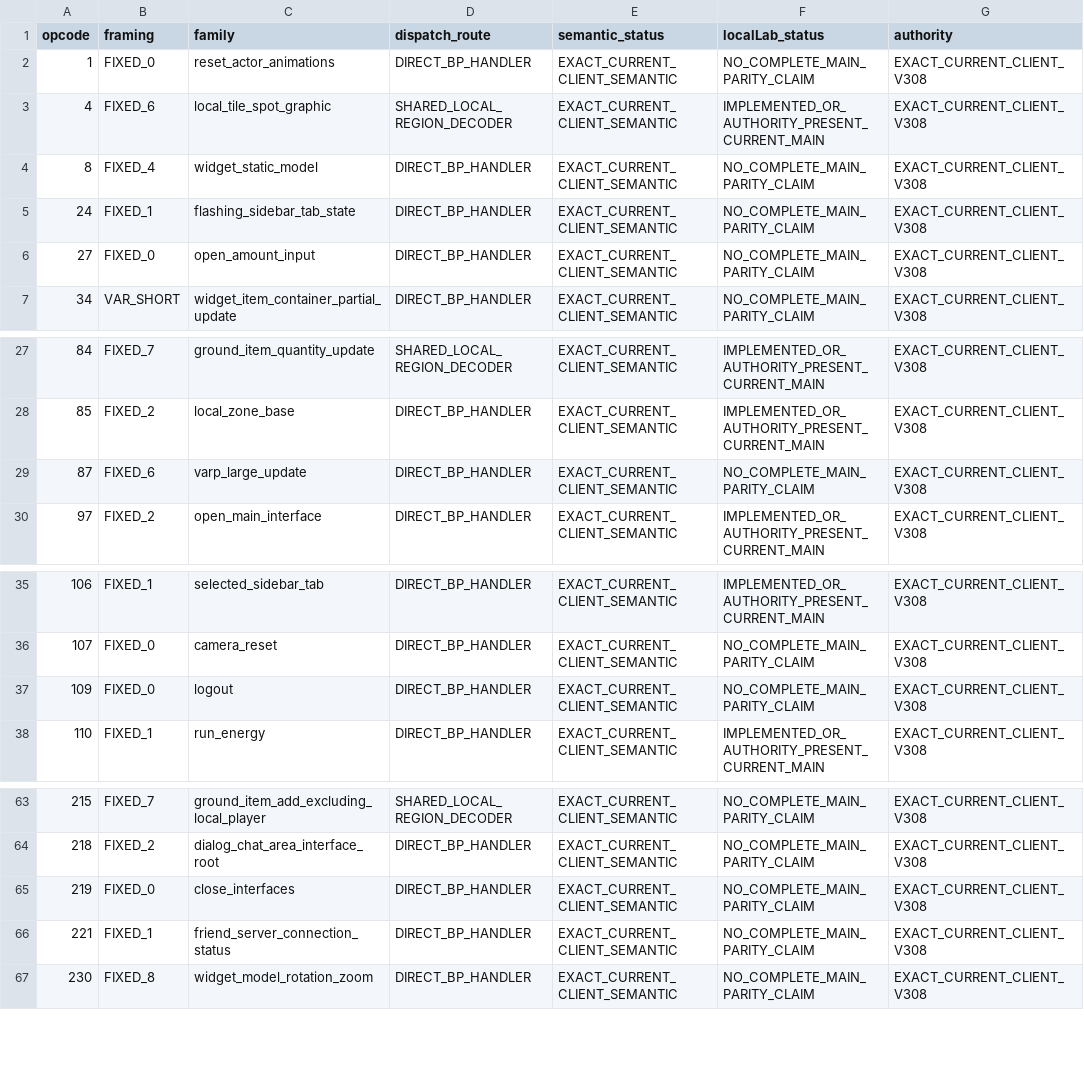
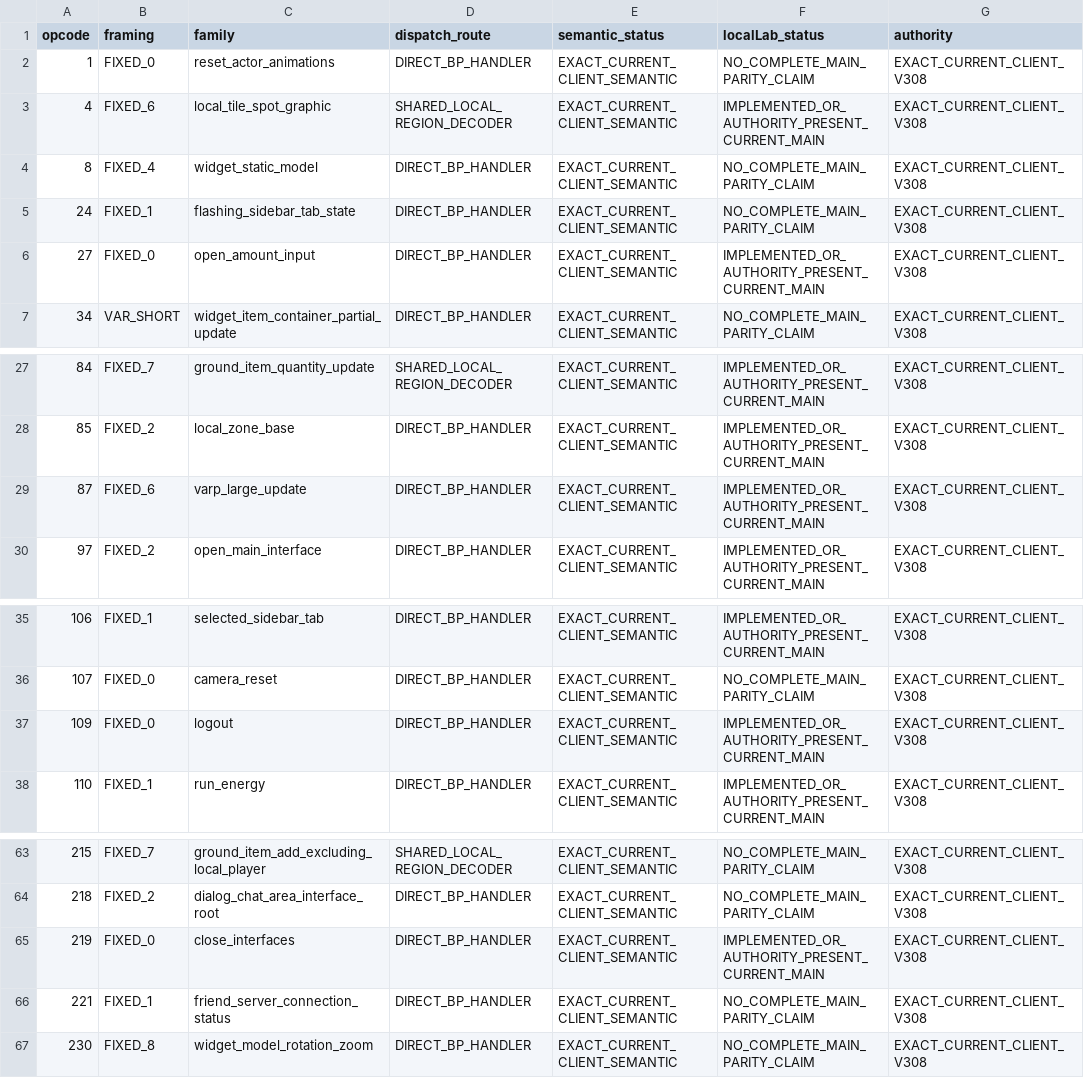
Before and after one commit to Trexzo/SpawnPK-RE, a TSV file: server/research/client_v308_coverage/s2c_census/v308_s2c_coverage.tsv, drawn as a sheet; only a part is shown, gaps mark what is left out.

Commit message:
research: mark additional current-main S2C publishers

```diff
--- a/server/research/client_v308_coverage/s2c_census/v308_s2c_coverage.tsv
+++ b/server/research/client_v308_coverage/s2c_census/v308_s2c_coverage.tsv
@@ -5,3 +5,3 @@ opcode	framing	family	dispatch_route	semantic_status	localLab_status	authority
 24	FIXED_1	flashing_sidebar_tab_state	DIRECT_BP_HANDLER	EXACT_CURRENT_CLIENT_SEMANTIC	NO_COMPLETE_MAIN_PARITY_CLAIM	EXACT_CURRENT_CLIENT_V308
-27	FIXED_0	open_amount_input	DIRECT_BP_HANDLER	EXACT_CURRENT_CLIENT_SEMANTIC	NO_COMPLETE_MAIN_PARITY_CLAIM	EXACT_CURRENT_CLIENT_V308
+27	FIXED_0	open_amount_input	DIRECT_BP_HANDLER	EXACT_CURRENT_CLIENT_SEMANTIC	IMPLEMENTED_OR_AUTHORITY_PRESENT_CURRENT_MAIN	EXACT_CURRENT_CLIENT_V308
 34	VAR_SHORT	widget_item_container_partial_update	DIRECT_BP_HANDLER	EXACT_CURRENT_CLIENT_SEMANTIC	NO_COMPLETE_MAIN_PARITY_CLAIM	EXACT_CURRENT_CLIENT_V308
@@ -28,3 +28,3 @@ opcode	framing	family	dispatch_route	semantic_status	localLab_status	authority
 85	FIXED_2	local_zone_base	DIRECT_BP_HANDLER	EXACT_CURRENT_CLIENT_SEMANTIC	IMPLEMENTED_OR_AUTHORITY_PRESENT_CURRENT_MAIN	EXACT_CURRENT_CLIENT_V308
-87	FIXED_6	varp_large_update	DIRECT_BP_HANDLER	EXACT_CURRENT_CLIENT_SEMANTIC	NO_COMPLETE_MAIN_PARITY_CLAIM	EXACT_CURRENT_CLIENT_V308
+87	FIXED_6	varp_large_update	DIRECT_BP_HANDLER	EXACT_CURRENT_CLIENT_SEMANTIC	IMPLEMENTED_OR_AUTHORITY_PRESENT_CURRENT_MAIN	EXACT_CURRENT_CLIENT_V308
 97	FIXED_2	open_main_interface	DIRECT_BP_HANDLER	EXACT_CURRENT_CLIENT_SEMANTIC	IMPLEMENTED_OR_AUTHORITY_PRESENT_CURRENT_MAIN	EXACT_CURRENT_CLIENT_V308
@@ -36,3 +36,3 @@ opcode	framing	family	dispatch_route	semantic_status	localLab_status	authority
 107	FIXED_0	camera_reset	DIRECT_BP_HANDLER	EXACT_CURRENT_CLIENT_SEMANTIC	NO_COMPLETE_MAIN_PARITY_CLAIM	EXACT_CURRENT_CLIENT_V308
-109	FIXED_0	logout	DIRECT_BP_HANDLER	EXACT_CURRENT_CLIENT_SEMANTIC	NO_COMPLETE_MAIN_PARITY_CLAIM	EXACT_CURRENT_CLIENT_V308
+109	FIXED_0	logout	DIRECT_BP_HANDLER	EXACT_CURRENT_CLIENT_SEMANTIC	IMPLEMENTED_OR_AUTHORITY_PRESENT_CURRENT_MAIN	EXACT_CURRENT_CLIENT_V308
 110	FIXED_1	run_energy	DIRECT_BP_HANDLER	EXACT_CURRENT_CLIENT_SEMANTIC	IMPLEMENTED_OR_AUTHORITY_PRESENT_CURRENT_MAIN	EXACT_CURRENT_CLIENT_V308
@@ -64,3 +64,3 @@ opcode	framing	family	dispatch_route	semantic_status	localLab_status	authority
 218	FIXED_2	dialog_chat_area_interface_root	DIRECT_BP_HANDLER	EXACT_CURRENT_CLIENT_SEMANTIC	NO_COMPLETE_MAIN_PARITY_CLAIM	EXACT_CURRENT_CLIENT_V308
-219	FIXED_0	close_interfaces	DIRECT_BP_HANDLER	EXACT_CURRENT_CLIENT_SEMANTIC	NO_COMPLETE_MAIN_PARITY_CLAIM	EXACT_CURRENT_CLIENT_V308
+219	FIXED_0	close_interfaces	DIRECT_BP_HANDLER	EXACT_CURRENT_CLIENT_SEMANTIC	IMPLEMENTED_OR_AUTHORITY_PRESENT_CURRENT_MAIN	EXACT_CURRENT_CLIENT_V308
 221	FIXED_1	friend_server_connection_status	DIRECT_BP_HANDLER	EXACT_CURRENT_CLIENT_SEMANTIC	NO_COMPLETE_MAIN_PARITY_CLAIM	EXACT_CURRENT_CLIENT_V308
```
